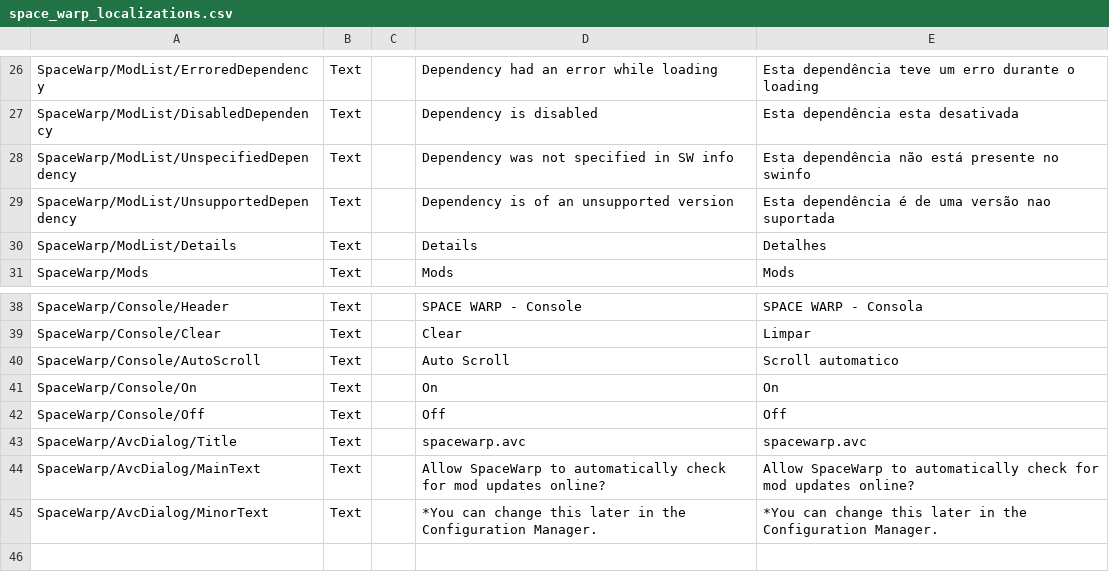
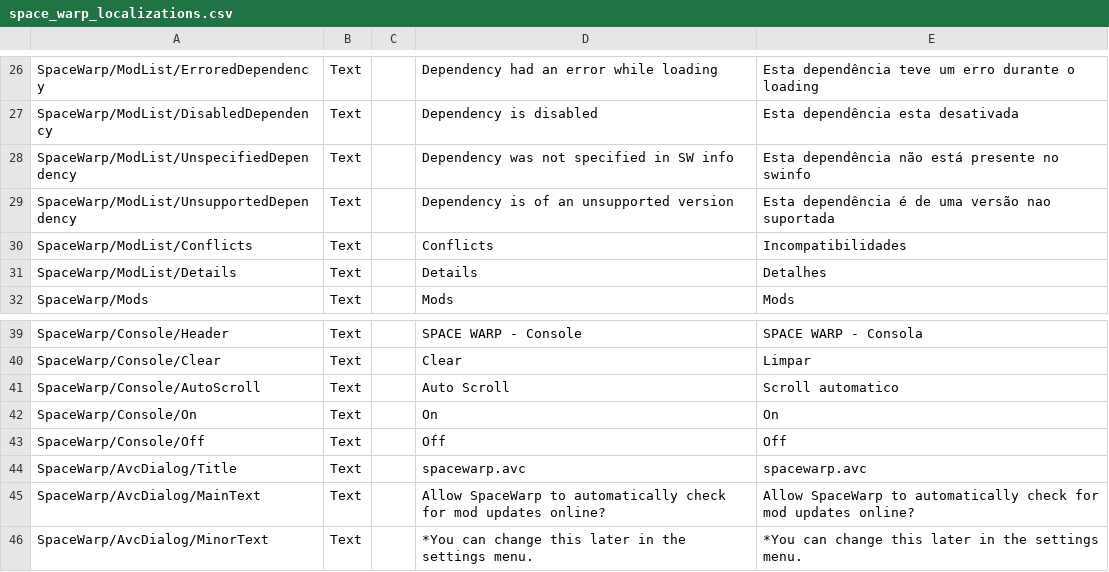
Before and after one commit to KSP2Redux/Redux.ModApi, a CSV file: SpaceWarp/SpaceWarpBuildTemplate/localizations/space_warp_localizations.csv, drawn as a sheet; only a part is shown, gaps mark what is left out.

Commit message:
Conflict errors now show in the mods list, update localization

```diff
--- a/SpaceWarp/SpaceWarpBuildTemplate/localizations/space_warp_localizations.csv
+++ b/SpaceWarp/SpaceWarpBuildTemplate/localizations/space_warp_localizations.csv
@@ -29,2 +29,3 @@ SpaceWarp/ModList/UnspecifiedDependency,Text,,Dependency was not specified in SW
 SpaceWarp/ModList/UnsupportedDependency,Text,,Dependency is of an unsupported version,Esta dependência é de uma versão nao suportada
+SpaceWarp/ModList/Conflicts,Text,,Conflicts,Incompatibilidades
 SpaceWarp/ModList/Details,Text,,Details,Detalhes
@@ -44,2 +45,2 @@ SpaceWarp/AvcDialog/Title,Text,,spacewarp.avc,spacewarp.avc
 SpaceWarp/AvcDialog/MainText,Text,,Allow SpaceWarp to automatically check for mod updates online?,Allow SpaceWarp to automatically check for mod updates online?
-SpaceWarp/AvcDialog/MinorText,Text,,*You can change this later in the Configuration Manager.,*You can change this later in the Configuration Manager.
+SpaceWarp/AvcDialog/MinorText,Text,,*You can change this later in the settings menu.,*You can change this later in the settings menu.
```
Also changed, not shown: 3 other files.
